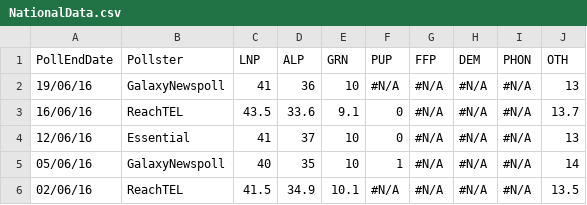
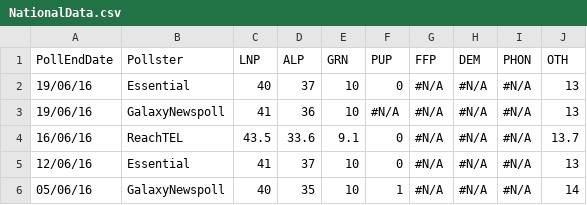
Before and after one commit to PhantomTrend/ptcode, a CSV file: PollingData/NationalData.csv, drawn as a sheet; only a part is shown; the shorter side is filled out with more unchanged rows.

```diff
--- a/PollingData/NationalData.csv
+++ b/PollingData/NationalData.csv
@@ -1,2 +1,3 @@
 PollEndDate,Pollster,LNP,ALP,GRN,PUP,FFP,DEM,PHON,OTH
+19/06/16,Essential,40,37,10,0,#N/A,#N/A,#N/A,13
 19/06/16,GalaxyNewspoll,41,36,10,#N/A,#N/A,#N/A,#N/A,13
```
Also changed, not shown: PollingData/National2ppData.csv, PollingData/PollingURLs.csv.
